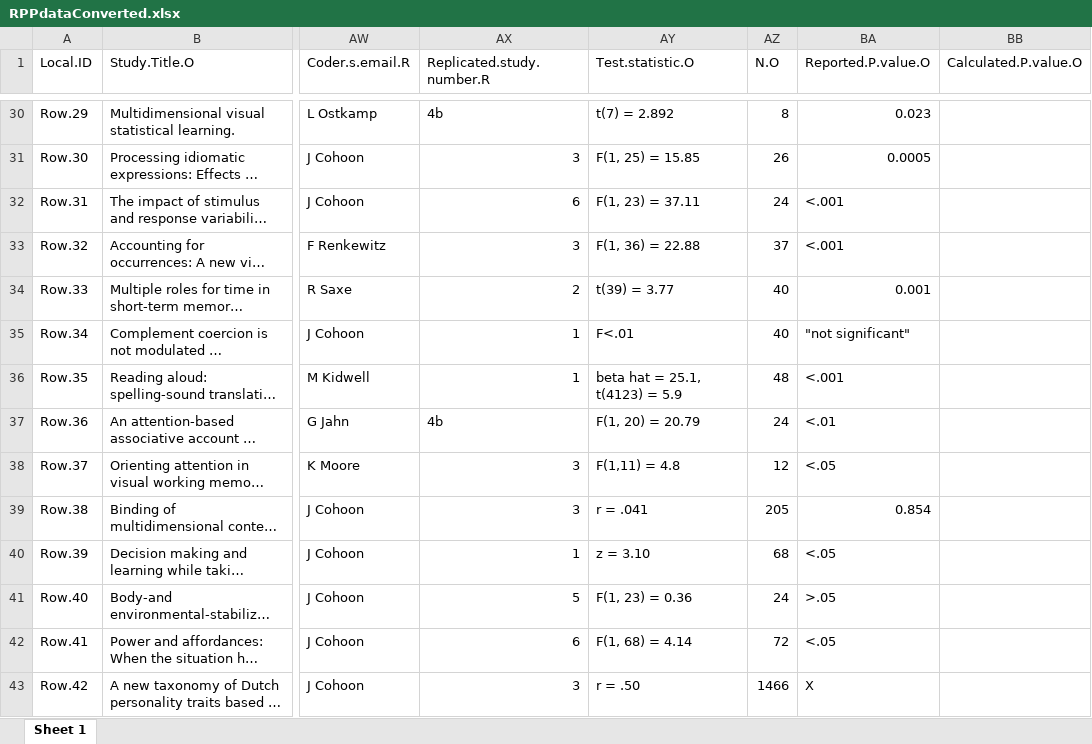
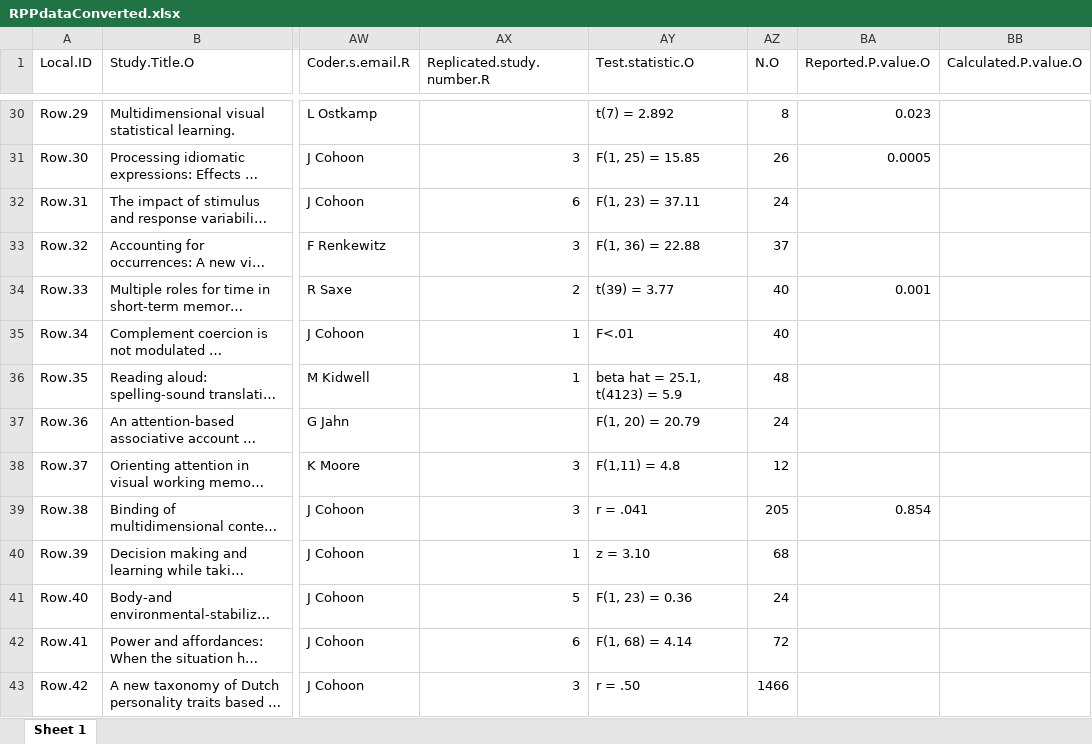
Before and after one commit to CenterForOpenScience/rpp, an Excel workbook: data_allformats/RPPdataConverted.xlsx, sheet Sheet 1, drawn as a sheet; only a part is shown, gaps mark what is left out; long unchanged cells end in …; values as stored, in another font and other column widths than the file's, no cell formats; the diff covers the shown part only; the diff names each change by its address in the sheet, - before the commit and + after, or states it on an @@ line.

```diff
--- a/data_allformats/RPPdataConverted.xlsx (sheet Sheet 1)
+++ b/data_allformats/RPPdataConverted.xlsx (sheet Sheet 1)
-AX30 (Replicated.study.number.R): 4b
+AX30 (Replicated.study.number.R): (empty)
-BA32:BA33 (Reported.P.value.O): <.001
+BA32:BA33 (Reported.P.value.O): (empty)
-BA35 (Reported.P.value.O): "not significant"
+BA35 (Reported.P.value.O): (empty)
-BA36 (Reported.P.value.O): <.001
+BA36 (Reported.P.value.O): (empty)
-AX37 (Replicated.study.number.R): 4b
+AX37 (Replicated.study.number.R): (empty)
-BA37 (Reported.P.value.O): <.01
+BA37 (Reported.P.value.O): (empty)
-BA38 (Reported.P.value.O): <.05
+BA38 (Reported.P.value.O): (empty)
-BA40 (Reported.P.value.O): <.05
+BA40 (Reported.P.value.O): (empty)
-BA41 (Reported.P.value.O): >.05
+BA41 (Reported.P.value.O): (empty)
-BA42 (Reported.P.value.O): <.05
+BA42 (Reported.P.value.O): (empty)
-BA43 (Reported.P.value.O): X
+BA43 (Reported.P.value.O): (empty)
```
Also changed, not shown: 150 edited cells elsewhere in this sheet, cell formats, 7 other files.
